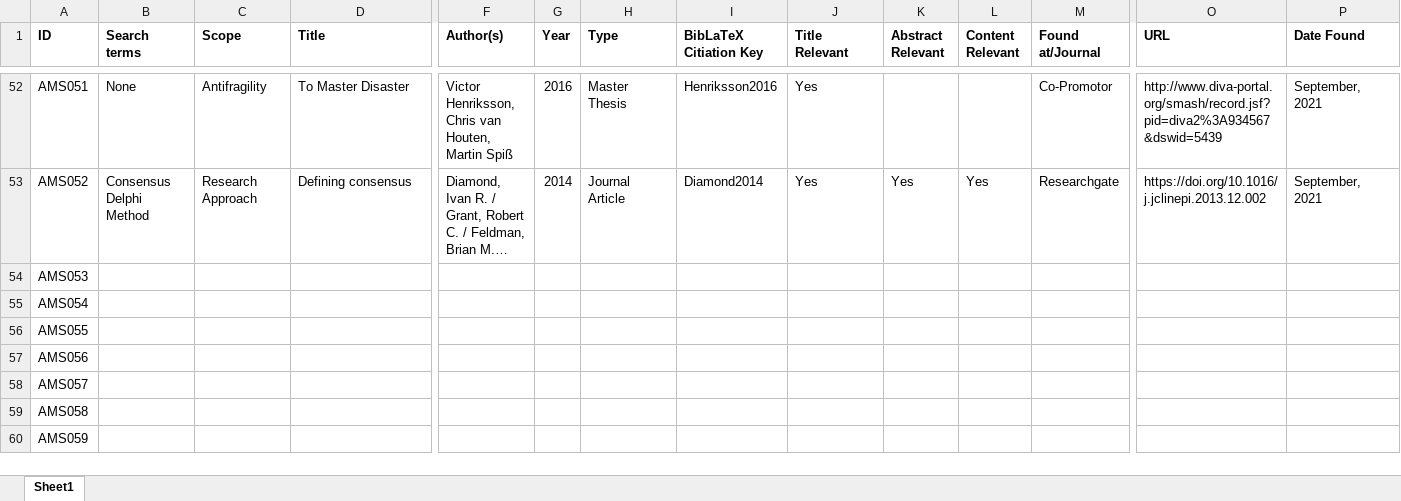
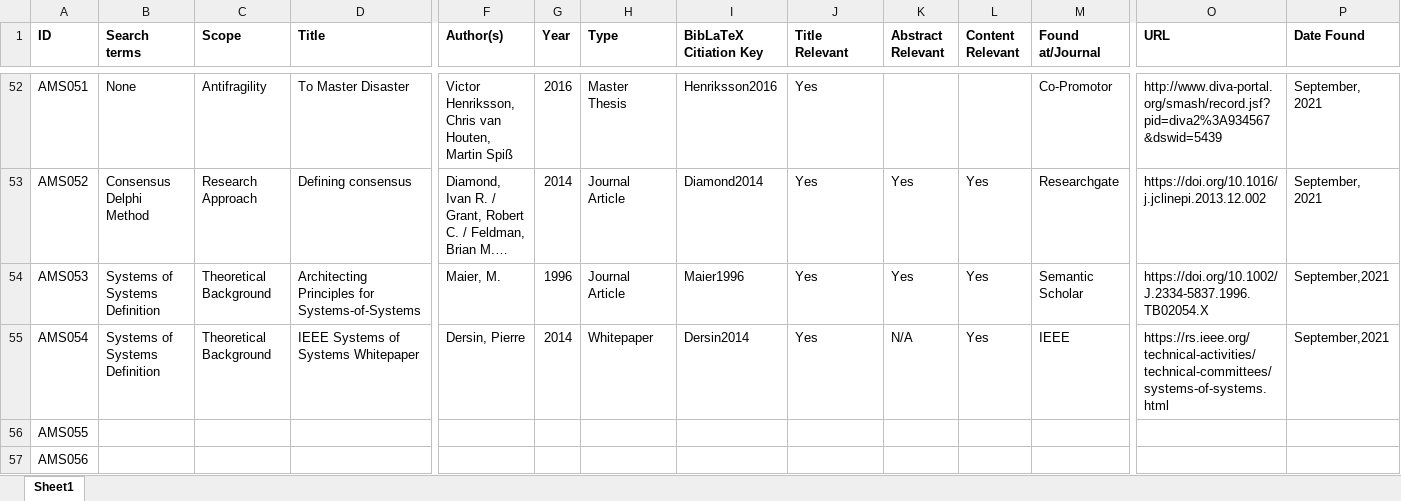
Before and after one commit to JRBliekendaal/master-thesis, an Excel workbook: literature/literature_overview.xlsx, sheet Sheet1, drawn as a sheet; only a part is shown, gaps mark what is left out; the shorter side is filled out with more unchanged rows; long unchanged cells end in …; values as stored, in another font and other column widths than the file's, no borders; the diff covers the shown part only; the diff names each change by its address in the sheet, - before the commit and + after, or states it on an @@ line.

Commit message:
systems of systems and other small thing
Worked on review feedback. Worked on Systems of Systems. Added some new literature.

```diff
--- a/literature/literature_overview.xlsx (sheet Sheet1)
+++ b/literature/literature_overview.xlsx (sheet Sheet1)
-B54:B55 (Search terms): (empty)
+B54:B55 (Search terms): Systems of Systems Definition
-C54:C55 (Scope): (empty)
+C54:C55 (Scope): Theoretical Background
-D54 (Title): (empty)
+D54 (Title): Architecting Principles for Systems-of-Systems
-F54 (Author(s)): (empty)
+F54 (Author(s)): Maier, M.
-G54 (Year): (empty)
+G54 (Year): 1996
-H54 (Type): (empty)
+H54 (Type): Journal Article
-I54 (BibLaTeX Citiation Key): (empty)
+I54 (BibLaTeX Citiation Key): Maier1996
-J54:J55 (Title Relevant): (empty)
+J54:J55 (Title Relevant): Yes
-K54 (Abstract Relevant): (empty)
+K54 (Abstract Relevant): Yes
-L54:L55 (Content Relevant): (empty)
+L54:L55 (Content Relevant): Yes
-M54 (Found at/Journal): (empty)
+M54 (Found at/Journal): Semantic Scholar
-O54 (URL): (empty)
+O54 (URL): https://doi.org/10.1002/J.2334-5837.1996.TB02054.X
-P54:P55 (Date Found): (empty)
+P54:P55 (Date Found): September,2021
-D55 (Title): (empty)
+D55 (Title): IEEE Systems of Systems Whitepaper
-F55 (Author(s)): (empty)
+F55 (Author(s)): Dersin, Pierre
-G55 (Year): (empty)
+G55 (Year): 2014
-H55 (Type): (empty)
+H55 (Type): Whitepaper
-I55 (BibLaTeX Citiation Key): (empty)
+I55 (BibLaTeX Citiation Key): Dersin2014
-K55 (Abstract Relevant): (empty)
+K55 (Abstract Relevant): N/A
-M55 (Found at/Journal): (empty)
+M55 (Found at/Journal): IEEE
-O55 (URL): (empty)
+O55 (URL): https://rs.ieee.org/technical-activities/technical-committees/systems-of-systems.html
```
Also changed, not shown: 8 edited cells elsewhere in this sheet, 17 other files.
